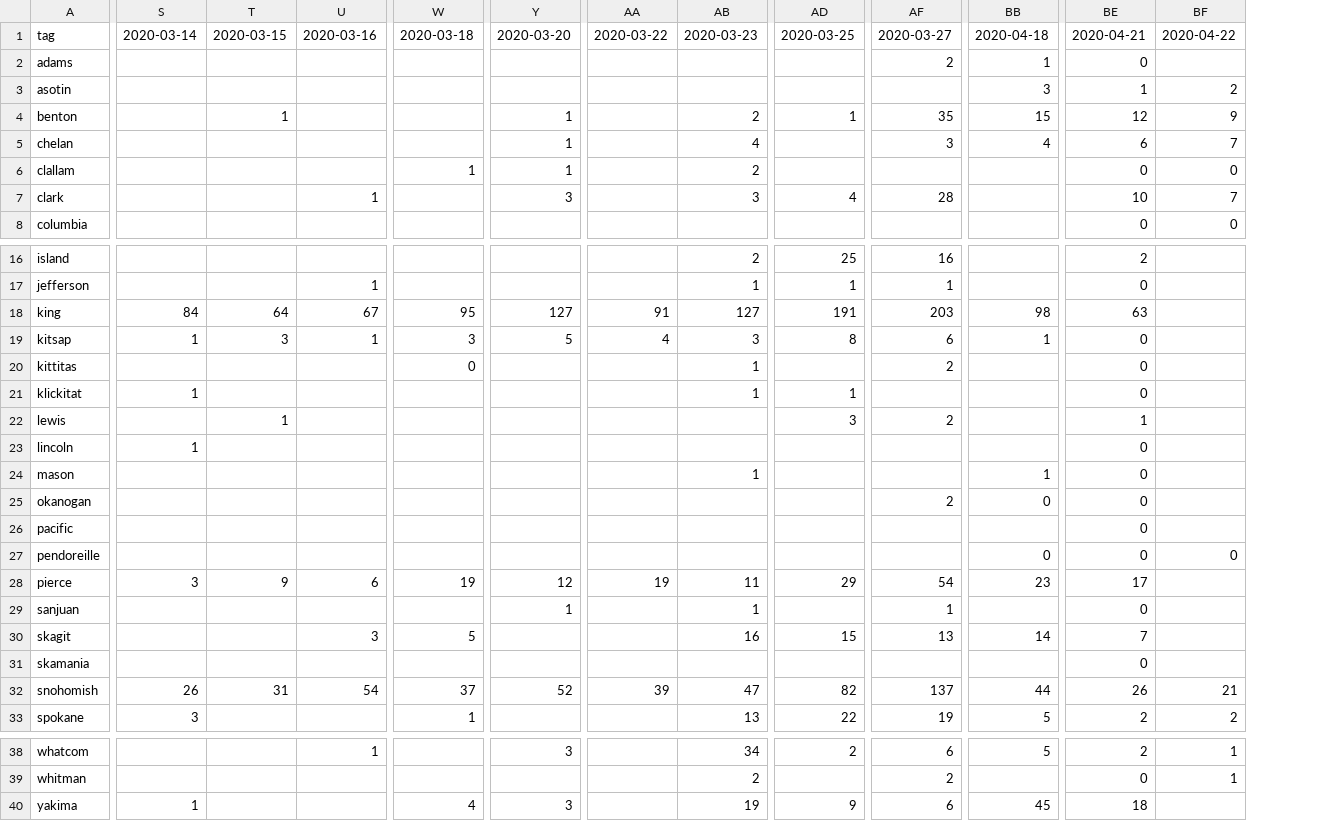
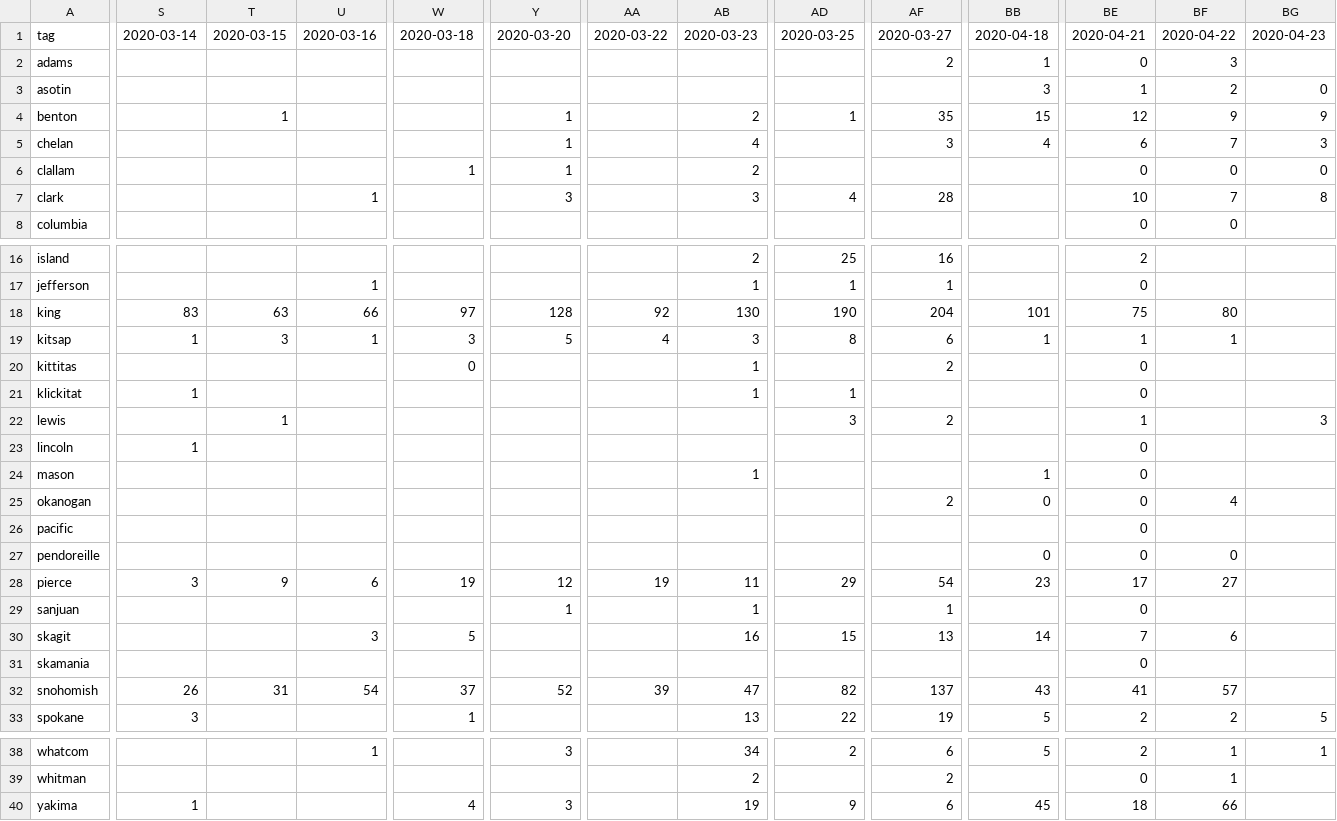
Before and after one commit to monkeywithacupcake/covid-19-wa, a CSV file: wacounty - positive.csv, drawn as a sheet; only a part is shown, gaps mark what is left out; the diff covers the shown part only; the diff names each change by its address in the sheet, - before the commit and + after, or states it on an @@ line.

```diff
--- a/wacounty - positive.csv
+++ b/wacounty - positive.csv
+column BG, rows 1-7: 2020-04-23 |  | 0 | 9 | 3 | 0 | 8; rows 22-33: 3 |  |  |  |  |  |  |  |  |  |  | 5; row 38: 1
-BF2: (empty)
+BF2: 3
-S18: 84
+S18: 83
-T18: 64
+T18: 63
-U18: 67
+U18: 66
-W18: 95
+W18: 97
-Y18: 127
+Y18: 128
-AA18: 91
+AA18: 92
-AB18: 127
+AB18: 130
-AD18: 191
+AD18: 190
-AF18: 203
+AF18: 204
-BB18: 98
+BB18: 101
-BE18: 63
+BE18: 75
-BF18: (empty)
+BF18: 80
-BE19: 0
+BE19: 1
-BF19: (empty)
+BF19: 1
-BF25: (empty)
+BF25: 4
-BF28: (empty)
+BF28: 27
-BF30: (empty)
+BF30: 6
-BB32: 44
+BB32: 43
-BE32: 26
+BE32: 41
-BF32: 21
+BF32: 57
-BF40: (empty)
+BF40: 66
```
Also changed, not shown: 10 edited cells elsewhere in this file, wacounty - deaths.csv, wacounty - overall.csv, 3 other files.
